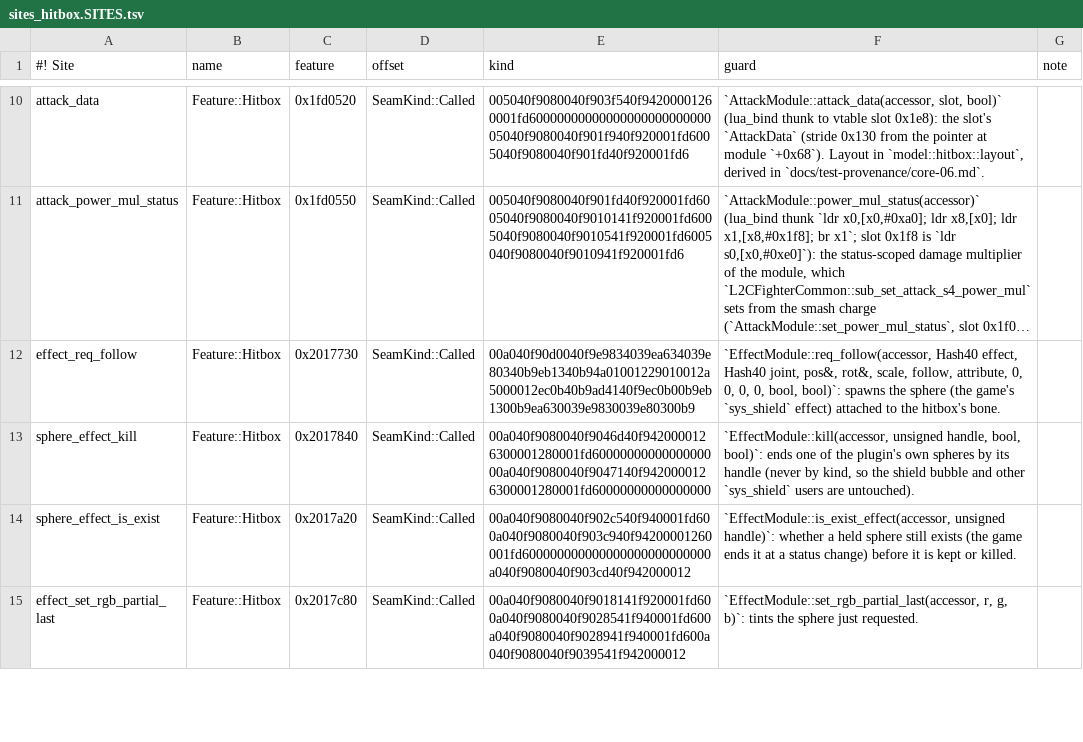
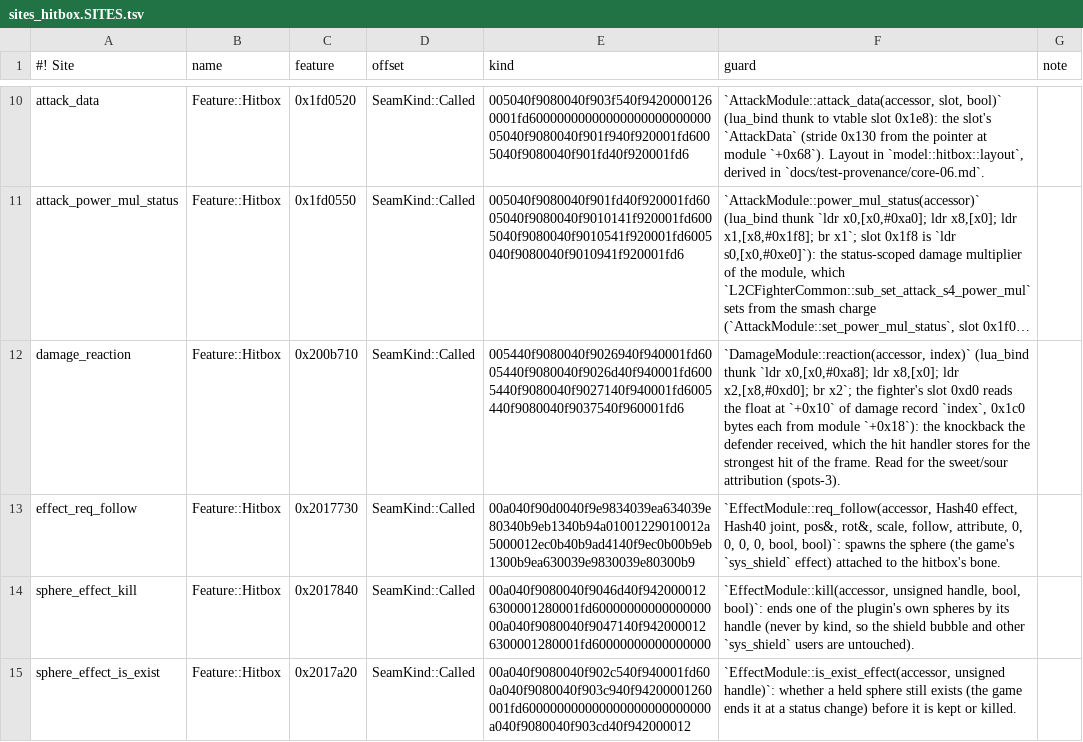
Before and after one commit to crashbandicode/TrainingRoomsForUltimate, a TSV file: data/tables/sites_hitbox.SITES.tsv, drawn as a sheet; only a part is shown, gaps mark what is left out; the shorter side is filled out with more unchanged rows; long unchanged cells end in …; the diff names each change by its address in the sheet, - before the commit and + after, or states it on an @@ line.

Commit message:
rc.14 spots-3: the tests first, on stubs: a spot ranks by the knockback it gives the defender
SmashWiki's definition of a sweet spot is the part of an attack with the most desirable knockback, usually the most powerful; a sour spot
the least powerful (King K. Rool's Gut Check: the gust deals the same damage as the hit, with noticeably less KO power). The spots so far
ranked by damage alone. These tests ask for the ranking by the game's knockback formula from each hitbox's own AttackData (damage, base
knockback, growth, fixed knockback) against the defender's percent and weight, damage only between equal knockbacks, Late measured in
knockback, and a hit attributed by the knockback the defender received (DamageModule::reaction) with the damage window kept as a
cross-check.

The model's new API is in place with stubs that keep the damage ranking (knockback returns 0; the received knockback is not used), so
the knockback cases fail here. The runtime reads (the new Called row damage_reaction, main+0x200b710; the defender's weight) and the
diag probe of the damage record are in this commit too; the site digest moves with the next one.

```diff
--- a/data/tables/sites_hitbox.SITES.tsv
+++ b/data/tables/sites_hitbox.SITES.tsv
+row 12: damage_reaction | Feature::Hitbox | 0x200b710 | SeamKind::Called | 005440f9080040f9026940f940001fd6005440f9080040f9026d40f940001fd6005440f9080040f9027140f940001fd6005440f9080040f9037540f960001fd6 | `DamageModule::reaction(accessor, index)` (lua_bind thunk `ldr x0,[x0,#0xa8]; ldr x8,[x0]; ldr x2,[x8,#0xd0]; br x2`; the fighter's slot 0xd0 reads the float at `+0x10` of damage record `index`, 0x1c0 bytes each from module `+0x18`): the knockback the defender received, which the hit handler stores for the strongest hit of the frame. Read for the sweet/sour attribution (spots-3).
```
Also changed, not shown: 12 other files.
